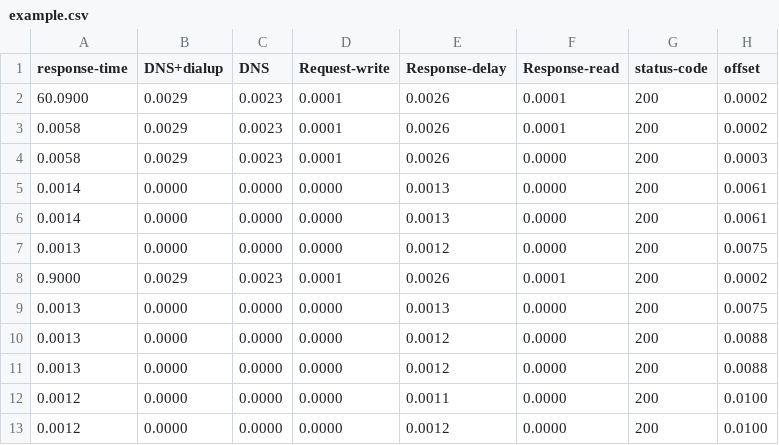
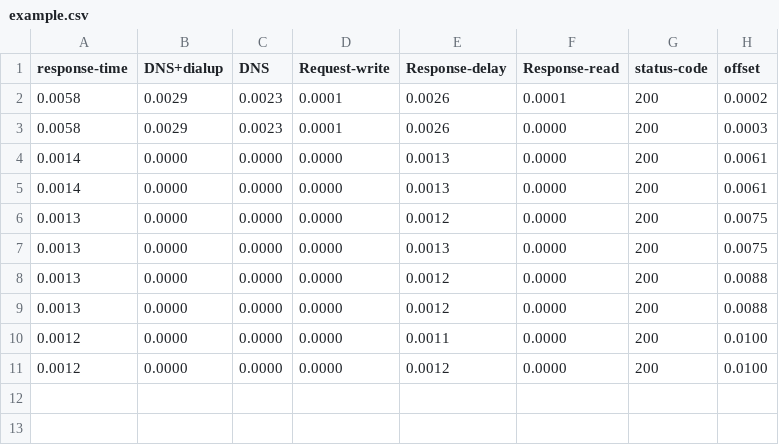
Before and after one commit to asoorm/hey-hdr, a CSV file: example.csv, drawn as a sheet; the diff names each change by its address in the sheet, - before the commit and + after, or states it on an @@ line.

```diff
--- a/example.csv
+++ b/example.csv
-row 2: 60.0900 | 0.0029 | 0.0023 | 0.0001 | 0.0026 | 0.0001 | 200 | 0.0002
-row 8: 0.9000 | 0.0029 | 0.0023 | 0.0001 | 0.0026 | 0.0001 | 200 | 0.0002
```
Also changed, not shown: 4 other files.
